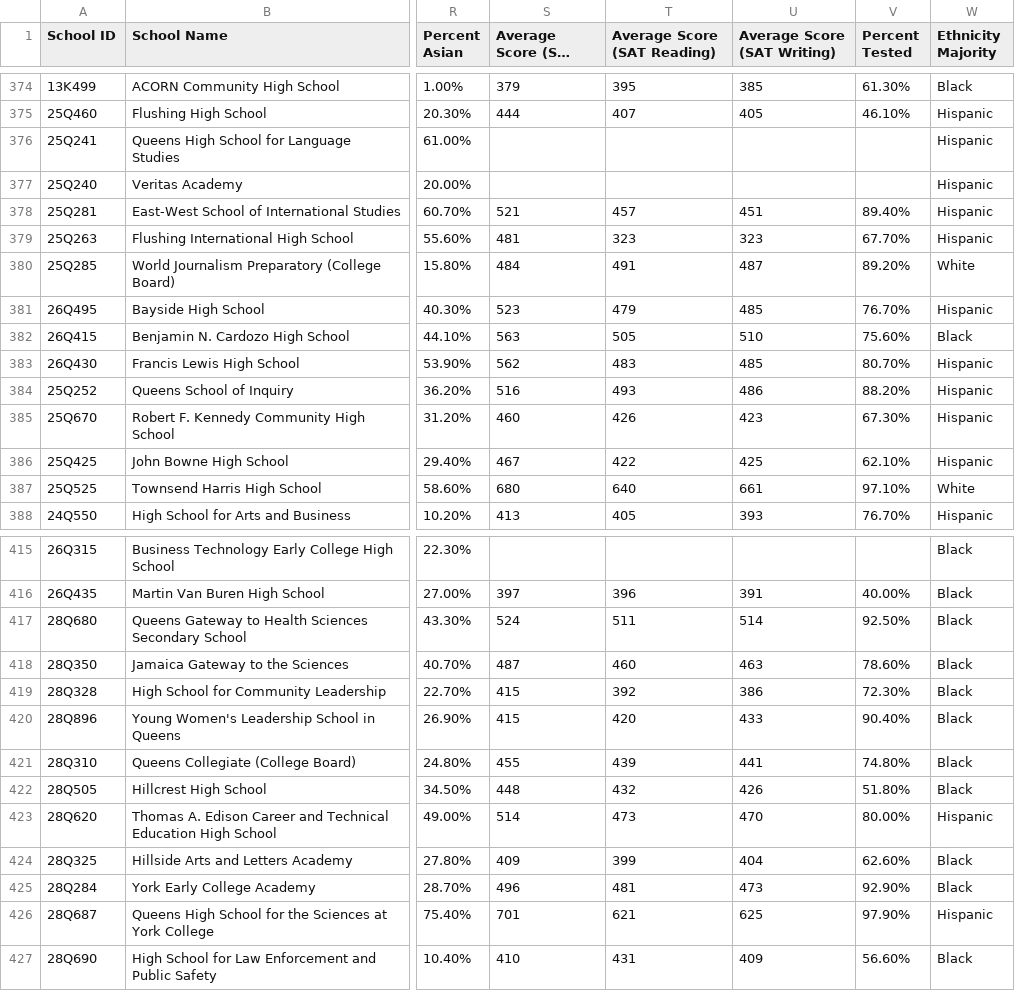
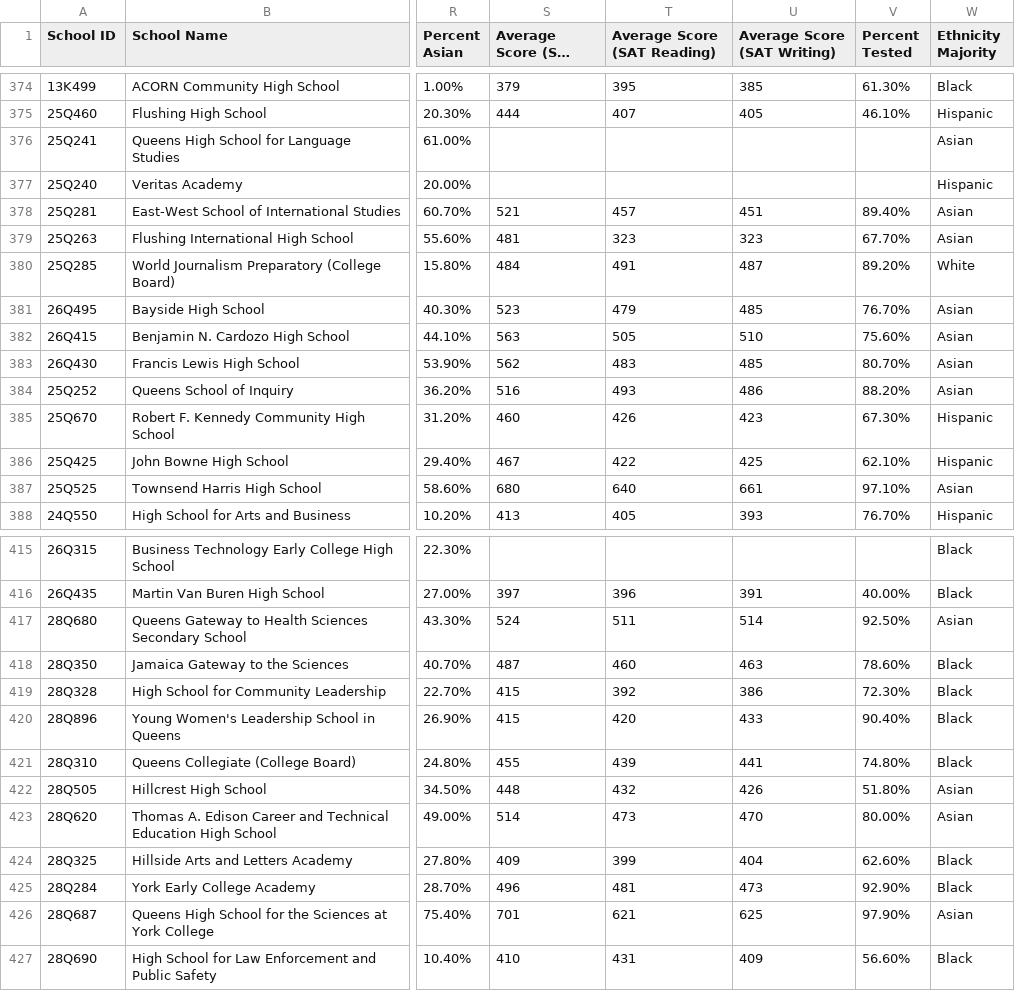
Before and after one commit to DannyOC99/DOCAL, a CSV file: dataset/scores.csv, drawn as a sheet; only a part is shown, gaps mark what is left out; long unchanged cells end in …; the diff covers the shown part only; the diff names each change by its address in the sheet, - before the commit and + after, or states it on an @@ line.

Commit message:
Add files via upload

```diff
--- a/dataset/scores.csv
+++ b/dataset/scores.csv
-W376 (Ethnicity Majority): Hispanic
+W376 (Ethnicity Majority): Asian
-W378:W379 (Ethnicity Majority): Hispanic
+W378:W379 (Ethnicity Majority): Asian
-W381 (Ethnicity Majority): Hispanic
+W381 (Ethnicity Majority): Asian
-W382 (Ethnicity Majority): Black
+W382 (Ethnicity Majority): Asian
-W383:W384 (Ethnicity Majority): Hispanic
+W383:W384 (Ethnicity Majority): Asian
-W387 (Ethnicity Majority): White
+W387 (Ethnicity Majority): Asian
-W417 (Ethnicity Majority): Black
+W417 (Ethnicity Majority): Asian
-W422 (Ethnicity Majority): Black
+W422 (Ethnicity Majority): Asian
-W423 (Ethnicity Majority): Hispanic
+W423 (Ethnicity Majority): Asian
-W426 (Ethnicity Majority): Hispanic
+W426 (Ethnicity Majority): Asian
```
Also changed, not shown: 17 edited cells elsewhere in this file.
